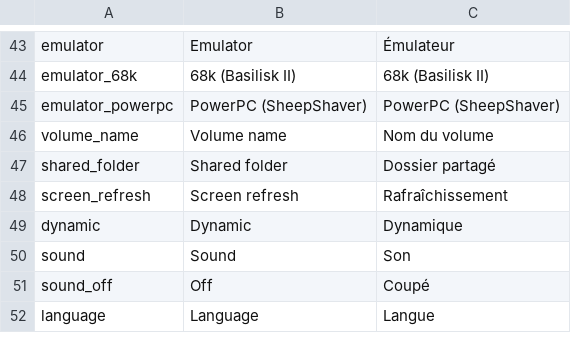
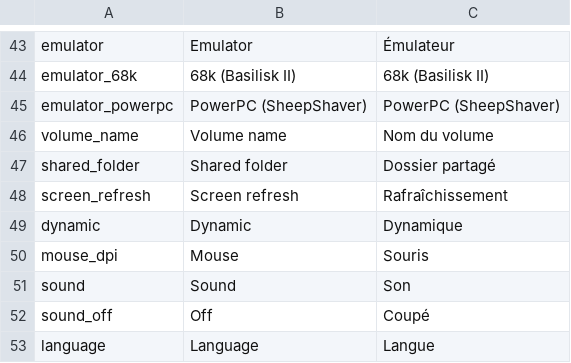
Before and after one commit to jpep-in/okapia, a TSV file: assets/strings.tsv, drawn as a sheet; only a part is shown, gaps mark what is left out; the diff names each change by its address in the sheet, - before the commit and + after, or states it on an @@ line.

```diff
--- a/assets/strings.tsv
+++ b/assets/strings.tsv
+row 50: mouse_dpi | Mouse | Souris
```
Also changed, not shown: 6 other files.
